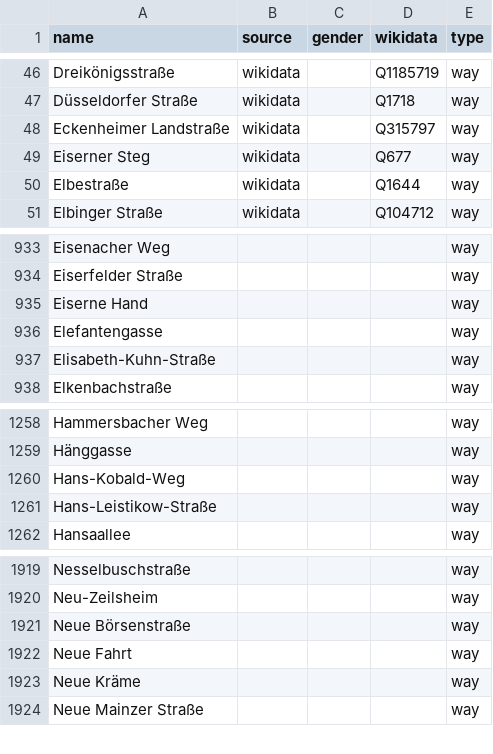
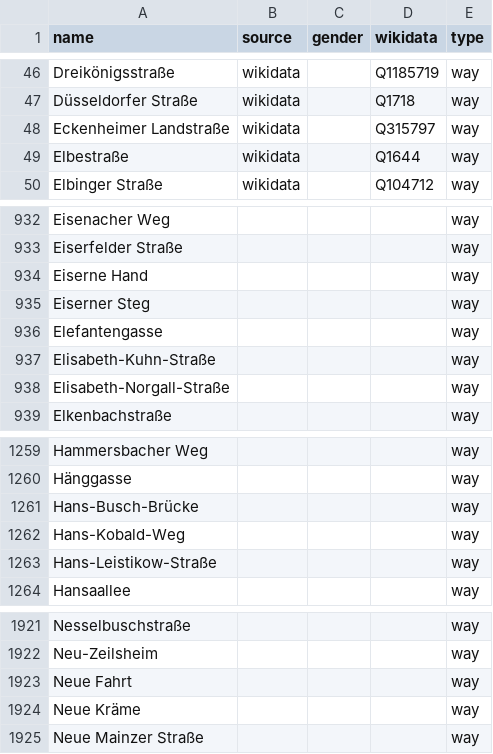
Before and after one commit to EqualStreetNames/equalstreetnames-frankfurt-am-main, a CSV file: data/other.csv, drawn as a sheet; only a part is shown, gaps mark what is left out; removed rows and columns are numbered as before the commit, all else as after; the diff names each change by its address in the sheet, - before the commit and + after, or states it on an @@ line.

```diff
--- a/data/other.csv
+++ b/data/other.csv
-row 49: Eiserner Steg | wikidata |  | Q677 | way
+row 935: Eiserner Steg |  |  |  | way
+row 938: Elisabeth-Norgall-Straße |  |  |  | way
+row 1261: Hans-Busch-Brücke |  |  |  | way
-row 1921: Neue Börsenstraße |  |  |  | way
```
Also changed, not shown: 4 other files.
